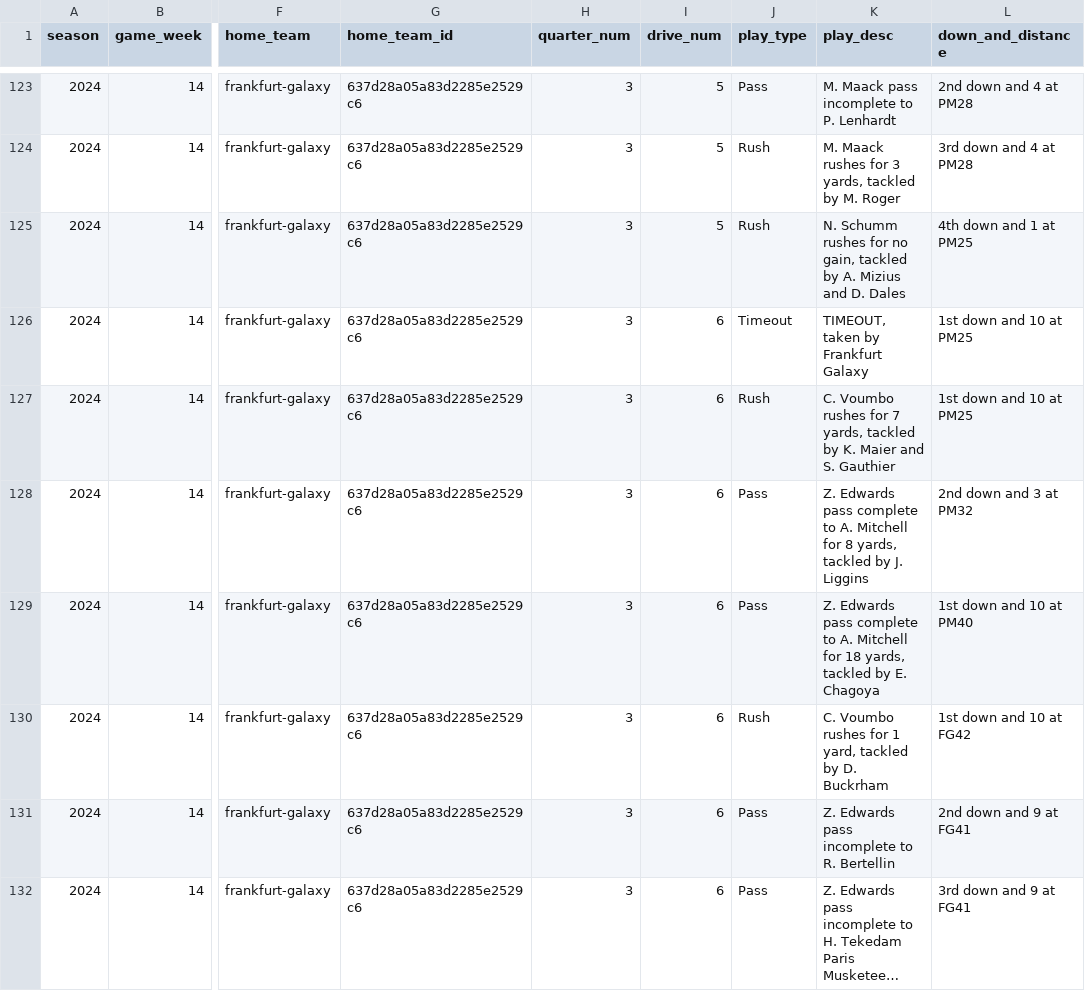
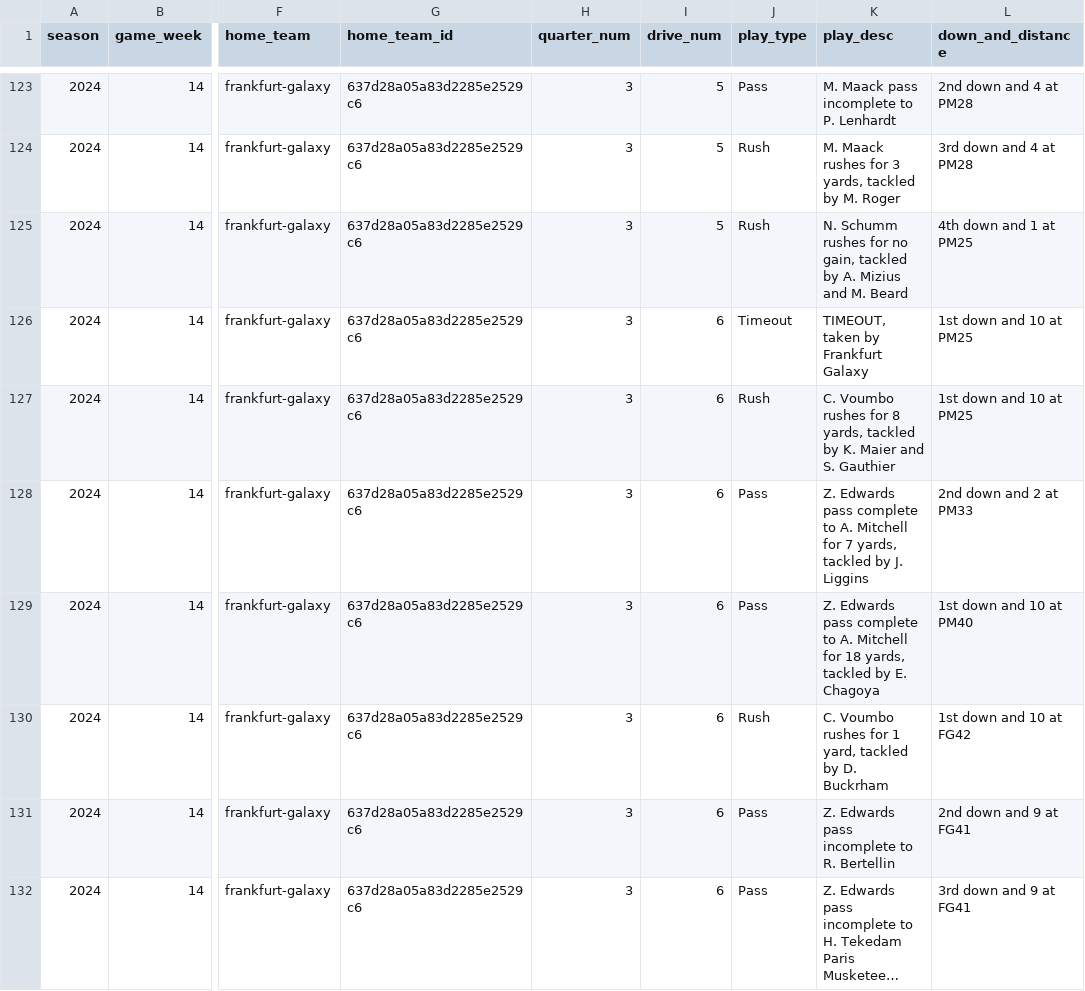
Before and after one commit to armstjc/european-league-of-football-data-repository, a CSV file: pbp/raw/65a661bb0e6d6fa8ae34fa0f.csv, drawn as a sheet; only a part is shown, gaps mark what is left out; long unchanged cells end in …; the diff covers the shown part only; the diff names each change by its address in the sheet, - before the commit and + after, or states it on an @@ line.

```diff
--- a/pbp/raw/65a661bb0e6d6fa8ae34fa0f.csv
+++ b/pbp/raw/65a661bb0e6d6fa8ae34fa0f.csv
-K125 (play_desc): …Mizius and D. Dales
+K125 (play_desc): …Mizius and M. Beard
-K127 (play_desc): …rushes for 7 yards, tackled…
+K127 (play_desc): …rushes for 8 yards, tackled…
-K128 (play_desc): …Mitchell for 8 yards, tackled…
+K128 (play_desc): …Mitchell for 7 yards, tackled…
-L128 (down_and_distance): 2nd down and 3 at PM32
+L128 (down_and_distance): 2nd down and 2 at PM33
```
Also changed, not shown: 23 edited cells elsewhere in this file, game_stats/team/elf_team_stats.csv, pbp/raw/65a661bb0e6d6fa8ae34f9d2.csv, 15 other files.
